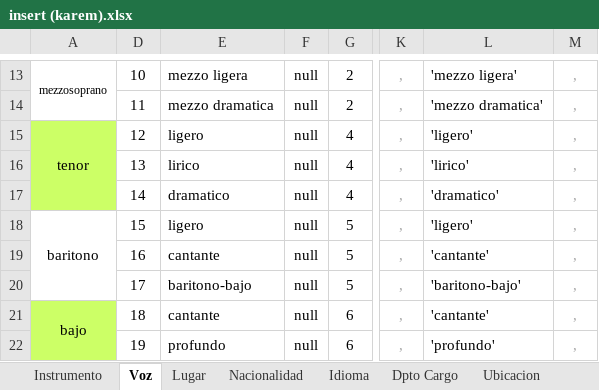
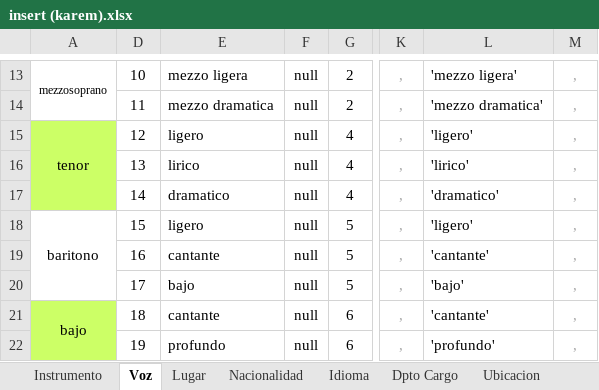
Before and after one commit to Isaac6702/base-de-datos-proy-isaackaremali, an Excel workbook: insert (karem).xlsx, sheet Voz, drawn as a sheet; only a part is shown, gaps mark what is left out; values as stored, in another font and other column widths than the file's, no borders; table styles not drawn; the diff names each change by its address in the sheet, - before the commit and + after, or states it on an @@ line.

```diff
--- a/insert (karem).xlsx (sheet Voz)
+++ b/insert (karem).xlsx (sheet Voz)
-E20: baritono-bajo
+E20: bajo
-L20: 'baritono-bajo'
+L20: 'bajo'
```
Also changed, not shown: sheet Ubicacion, sheet Nacionalidad, other sheet tabs.
